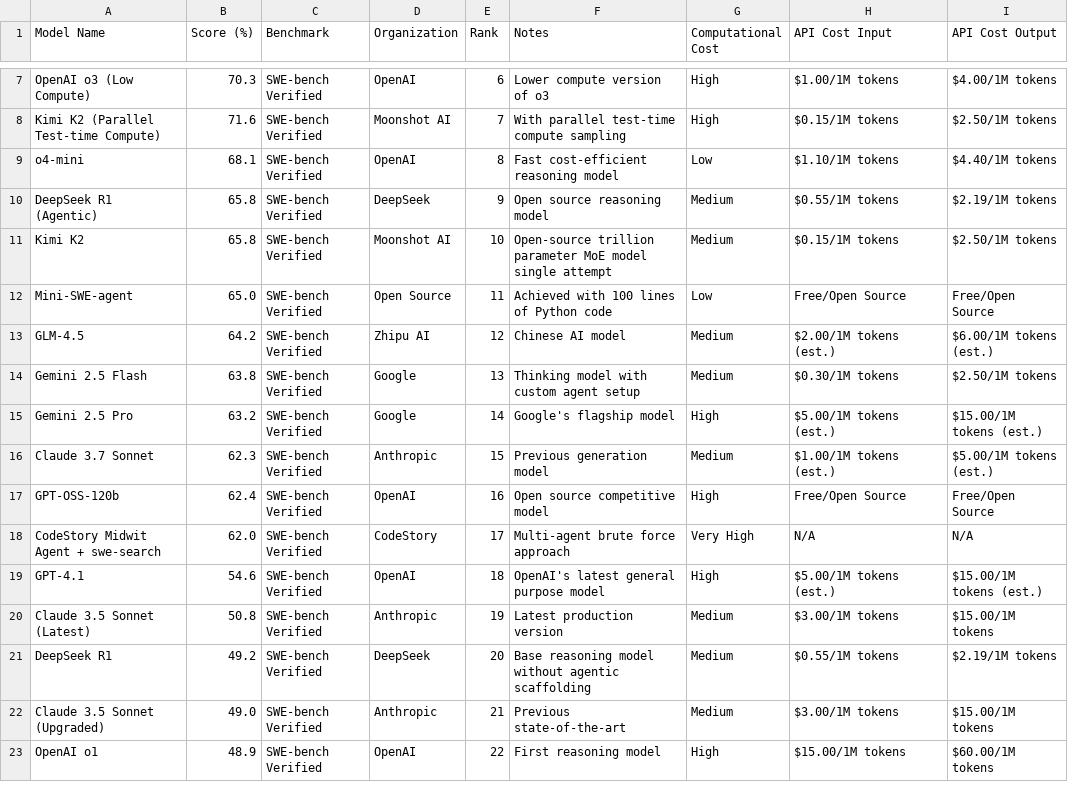
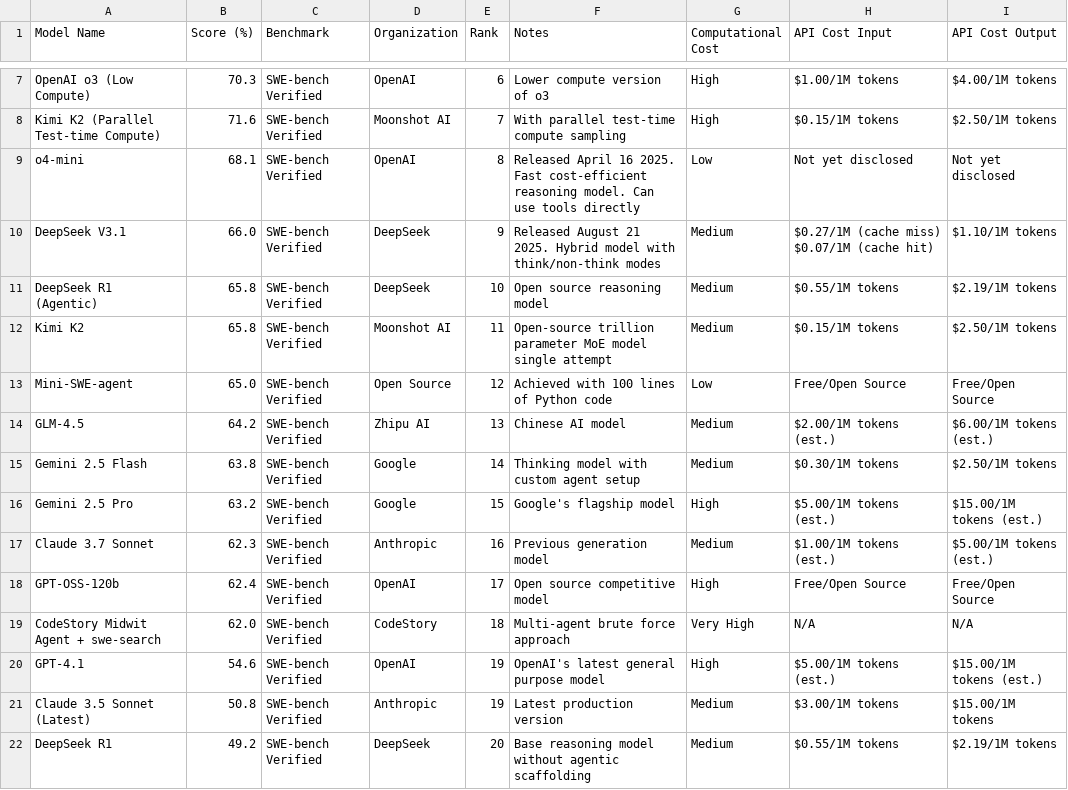
Before and after one commit to dendron542/SWE_benchmarks_info, a CSV file: swe_bench_ranking.csv, drawn as a sheet; only a part is shown, gaps mark what is left out; the shorter side is filled out with more unchanged rows.

```diff
--- a/swe_bench_ranking.csv
+++ b/swe_bench_ranking.csv
@@ -8,13 +8,14 @@ OpenAI o3 (Low Compute),70.3,SWE-bench Verified,OpenAI,6,Lower compute version o
 Kimi K2 (Parallel Test-time Compute),71.6,SWE-bench Verified,Moonshot AI,7,With parallel test-time compute sampling,High,$0.15/1M tokens,$2.50/1M tokens
-o4-mini,68.1,SWE-bench Verified,OpenAI,8,Fast cost-efficient reasoning model,Low,$1.10/1M tokens,$4.40/1M tokens
-DeepSeek R1 (Agentic),65.8,SWE-bench Verified,DeepSeek,9,Open source reasoning model,Medium,$0.55/1M tokens,$2.19/1M tokens
-Kimi K2,65.8,SWE-bench Verified,Moonshot AI,10,Open-source trillion parameter MoE model single attempt,Medium,$0.15/1M tokens,$2.50/1M tokens
-Mini-SWE-agent,65.0,SWE-bench Verified,Open Source,11,Achieved with 100 lines of Python code,Low,Free/Open Source,Free/Open Source
-GLM-4.5,64.2,SWE-bench Verified,Zhipu AI,12,Chinese AI model,Medium,$2.00/1M tokens (est.),$6.00/1M tokens (est.)
-Gemini 2.5 Flash,63.8,SWE-bench Verified,Google,13,Thinking model with custom agent setup,Medium,$0.30/1M tokens,$2.50/1M tokens
-Gemini 2.5 Pro,63.2,SWE-bench Verified,Google,14,Google's flagship model,High,$5.00/1M tokens (est.),$15.00/1M tokens (est.)
-Claude 3.7 Sonnet,62.3,SWE-bench Verified,Anthropic,15,Previous generation model,Medium,$1.00/1M tokens (est.),$5.00/1M tokens (est.)
-GPT-OSS-120b,62.4,SWE-bench Verified,OpenAI,16,Open source competitive model,High,Free/Open Source,Free/Open Source
-CodeStory Midwit Agent + swe-search,62.0,SWE-bench Verified,CodeStory,17,Multi-agent brute force approach,Very High,N/A,N/A
-GPT-4.1,54.6,SWE-bench Verified,OpenAI,18,OpenAI's latest general purpose model,High,$5.00/1M tokens (est.),$15.00/1M tokens (est.)
+o4-mini,68.1,SWE-bench Verified,OpenAI,8,Released April 16 2025. Fast cost-efficient reasoning model. Can use tools directly,Low,Not yet disclosed,Not yet disclosed
+DeepSeek V3.1,66.0,SWE-bench Verified,DeepSeek,9,Released August 21 2025. Hybrid model with think/non-think modes,Medium,$0.27/1M (cache miss) $0.07/1M (cache hit),$1.10/1M tokens
+DeepSeek R1 (Agentic),65.8,SWE-bench Verified,DeepSeek,10,Open source reasoning model,Medium,$0.55/1M tokens,$2.19/1M tokens
+Kimi K2,65.8,SWE-bench Verified,Moonshot AI,11,Open-source trillion parameter MoE model single attempt,Medium,$0.15/1M tokens,$2.50/1M tokens
+Mini-SWE-agent,65.0,SWE-bench Verified,Open Source,12,Achieved with 100 lines of Python code,Low,Free/Open Source,Free/Open Source
+GLM-4.5,64.2,SWE-bench Verified,Zhipu AI,13,Chinese AI model,Medium,$2.00/1M tokens (est.),$6.00/1M tokens (est.)
+Gemini 2.5 Flash,63.8,SWE-bench Verified,Google,14,Thinking model with custom agent setup,Medium,$0.30/1M tokens,$2.50/1M tokens
+Gemini 2.5 Pro,63.2,SWE-bench Verified,Google,15,Google's flagship model,High,$5.00/1M tokens (est.),$15.00/1M tokens (est.)
+Claude 3.7 Sonnet,62.3,SWE-bench Verified,Anthropic,16,Previous generation model,Medium,$1.00/1M tokens (est.),$5.00/1M tokens (est.)
+GPT-OSS-120b,62.4,SWE-bench Verified,OpenAI,17,Open source competitive model,High,Free/Open Source,Free/Open Source
+CodeStory Midwit Agent + swe-search,62.0,SWE-bench Verified,CodeStory,18,Multi-agent brute force approach,Very High,N/A,N/A
+GPT-4.1,54.6,SWE-bench Verified,OpenAI,19,OpenAI's latest general purpose model,High,$5.00/1M tokens (est.),$15.00/1M tokens (est.)
 Claude 3.5 Sonnet (Latest),50.8,SWE-bench Verified,Anthropic,19,Latest production version,Medium,$3.00/1M tokens,$15.00/1M tokens
```
Also changed, not shown: 2 other files.
